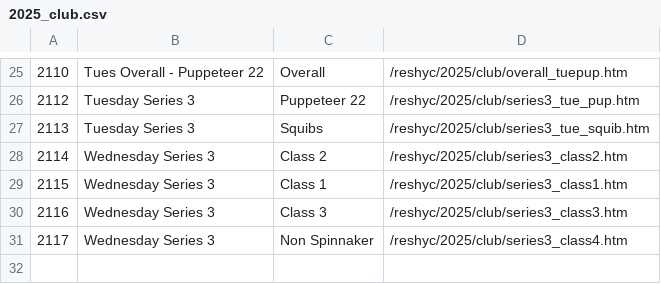
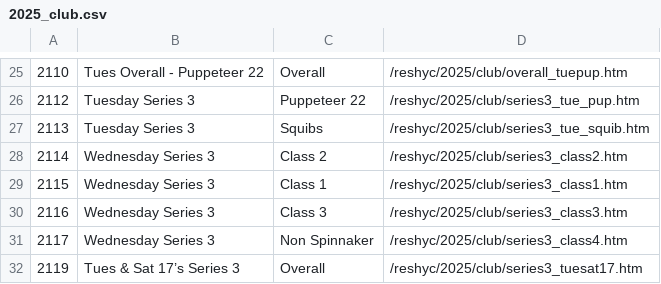
Before and after one commit to markmc/reshyc, a CSV file: backups/admin/2025_club.csv, drawn as a sheet; only a part is shown, gaps mark what is left out; the diff names each change by its address in the sheet, - before the commit and + after, or states it on an @@ line.

```diff
--- a/backups/admin/2025_club.csv
+++ b/backups/admin/2025_club.csv
+row 32: 2119 | Tues & Sat 17’s Series 3 | Overall | /reshyc/2025/club/series3_tuesat17.htm
```
